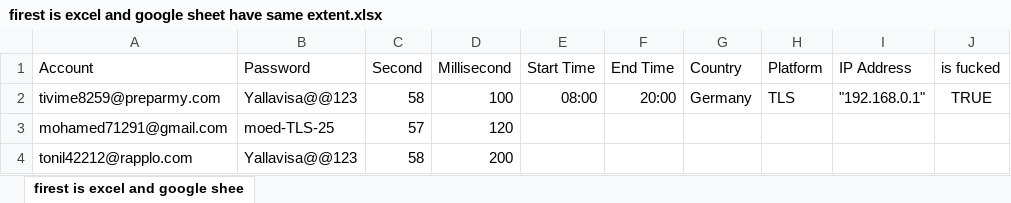
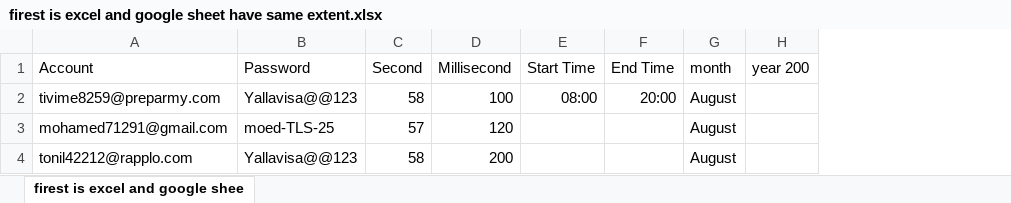
Before and after one commit to MoedCode/Omni-Booking-Automation-Suite, an Excel workbook: TLS_Germany/firest is excel and google sheet have same extent.xlsx, sheet firest is excel and google shee, drawn as a sheet; values as stored, in another font and other column widths than the file's, no borders; charts and pictures not drawn; removed rows and columns are numbered as before the commit, all else as after; the diff names each change by its address in the sheet, - before the commit and + after, or states it on an @@ line.

```diff
--- a/TLS_Germany/firest is excel and google sheet have same extent.xlsx (sheet firest is excel and google shee)
+++ b/TLS_Germany/firest is excel and google sheet have same extent.xlsx (sheet firest is excel and google shee)
-column G (Country), row 2: Germany
-column H (Platform), row 2: TLS
-column I (IP Address), row 2: "192.168.0.1"
-column J (is fucked), row 2: TRUE
+column G (month), rows 2-4: all August
+column H (year 200), empty
```
Also changed, not shown: 8 other files.
